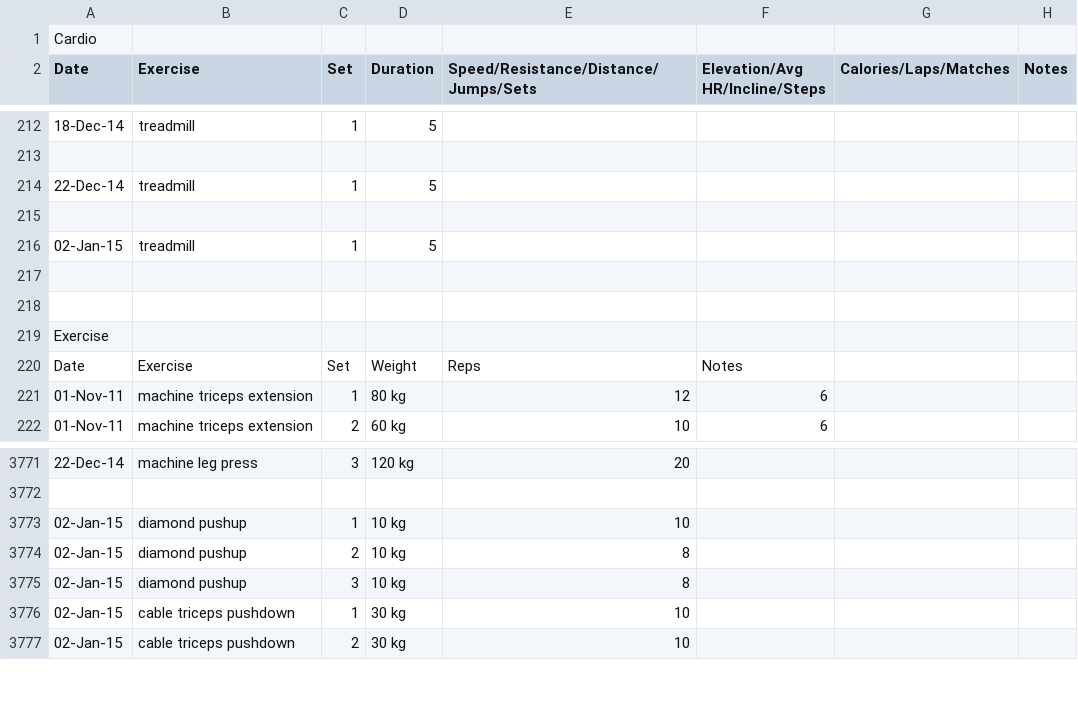
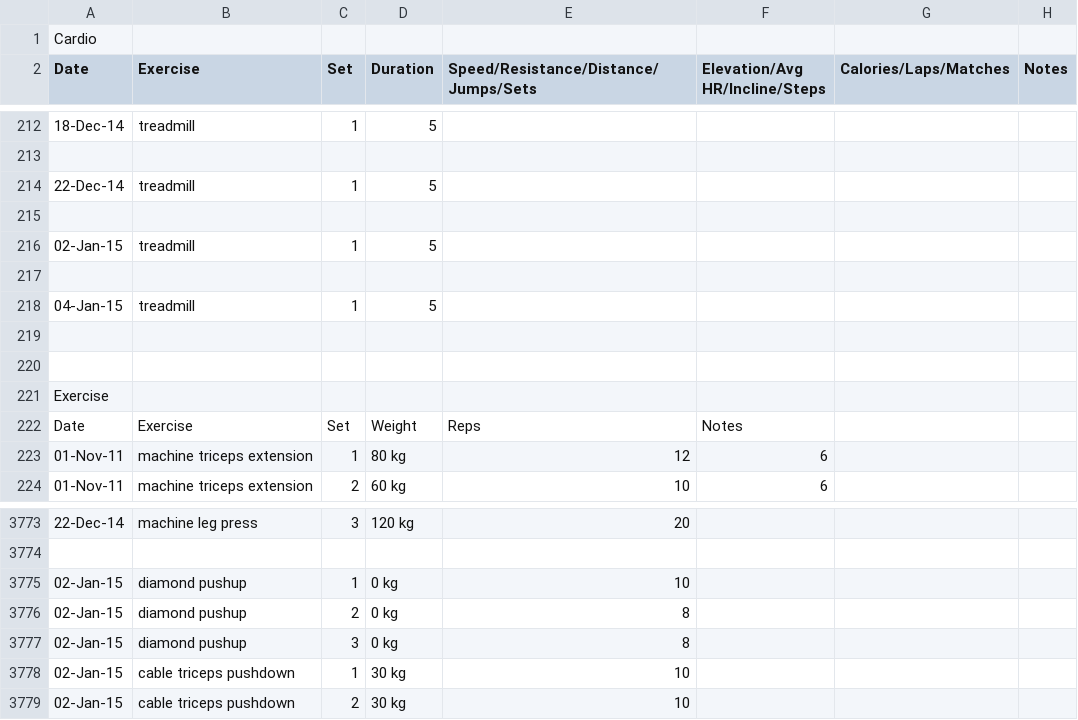
Before and after one commit to maxhoffmann/training, a CSV file: src/source.csv, drawn as a sheet; only a part is shown, gaps mark what is left out; the diff covers the shown part only.

```diff
--- a/src/source.csv
+++ b/src/source.csv
@@ -217,2 +217,4 @@ Date,Exercise,Set,Duration,Speed/Resistance/Distance/Jumps/Sets,Elevation/Avg HR
 
+"04-Jan-15"," treadmill","1","5","","","",""
+
 
@@ -3772,5 +3774,5 @@ Date,Exercise,Set,Weight,Reps,Notes
 
-"02-Jan-15","diamond pushup","1","10 kg","10",""
-"02-Jan-15","diamond pushup","2","10 kg","8",""
-"02-Jan-15","diamond pushup","3","10 kg","8",""
+"02-Jan-15","diamond pushup","1","0 kg","10",""
+"02-Jan-15","diamond pushup","2","0 kg","8",""
+"02-Jan-15","diamond pushup","3","0 kg","8",""
 "02-Jan-15","cable triceps pushdown","1","30 kg","10",""
```
Also changed, not shown: 26 added rows elsewhere in this file, 2 other files.
